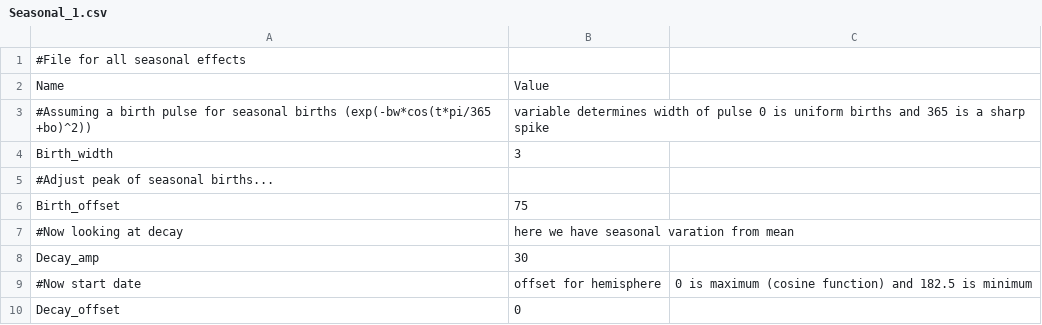
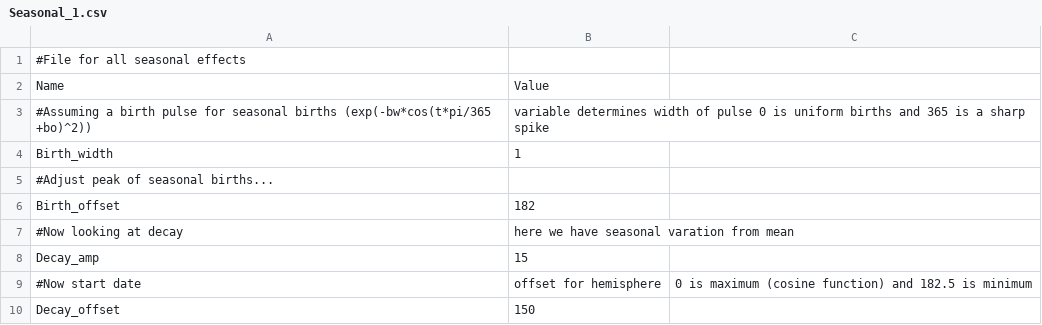
Before and after one commit to callummshaw/ASF, a CSV file: Inputs/NSW/Seasonal/Seasonal_1.csv, drawn as a sheet.

```diff
--- a/Inputs/NSW/Seasonal/Seasonal_1.csv
+++ b/Inputs/NSW/Seasonal/Seasonal_1.csv
@@ -3,8 +3,8 @@ Name,Value
 #Assuming a birth pulse for seasonal births (exp(-bw*cos(t*pi/365 +bo)^2)), variable determines width of pulse 0 is uniform births and 365 is a sharp spike
-Birth_width,3
+Birth_width,1
 #Adjust peak of seasonal births...
-Birth_offset,75
+Birth_offset,182
 #Now looking at decay, here we have seasonal varation from mean
-Decay_amp,30
+Decay_amp,15
 #Now start date, offset for hemisphere, 0 is maximum (cosine function) and 182.5 is minimum
-Decay_offset,0
+Decay_offset,150
```
Also changed, not shown: Inputs/ACT/Simulation_Data.csv, Inputs/Baltic/Population/Population_1.csv, 15 other files.
